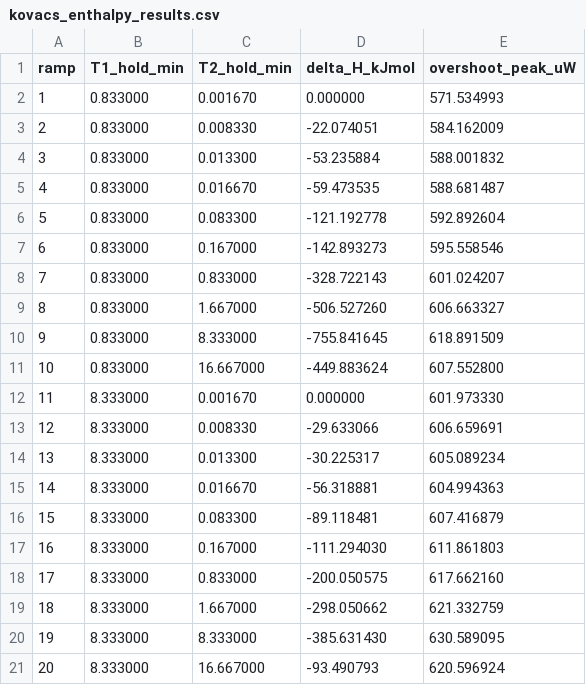
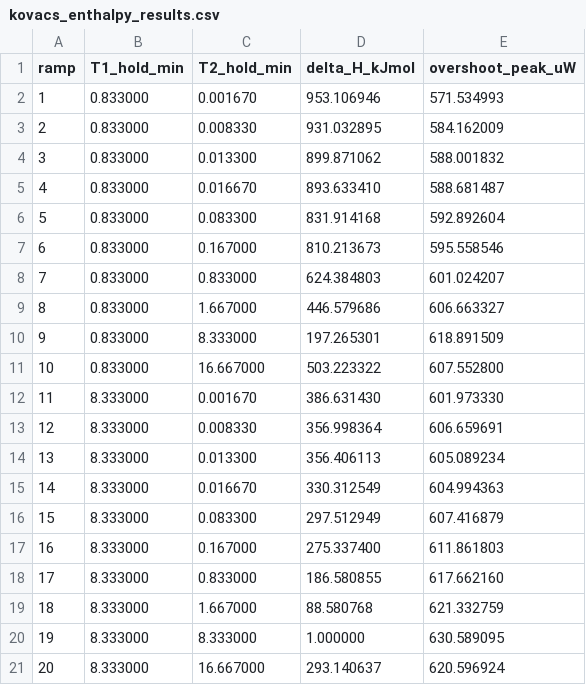
Before and after one commit to jjlovesure-coder/twoannealing, a CSV file: results/kovacs_enthalpy_results.csv, drawn as a sheet.

```diff
--- a/results/kovacs_enthalpy_results.csv
+++ b/results/kovacs_enthalpy_results.csv
@@ -1,21 +1,21 @@
 ramp,T1_hold_min,T2_hold_min,delta_H_kJmol,overshoot_peak_uW
-1,0.833000,0.001670,0.000000,571.534993
-2,0.833000,0.008330,-22.074051,584.162009
-3,0.833000,0.013300,-53.235884,588.001832
-4,0.833000,0.016670,-59.473535,588.681487
-5,0.833000,0.083300,-121.192778,592.892604
-6,0.833000,0.167000,-142.893273,595.558546
-7,0.833000,0.833000,-328.722143,601.024207
-8,0.833000,1.667000,-506.527260,606.663327
-9,0.833000,8.333000,-755.841645,618.891509
-10,0.833000,16.667000,-449.883624,607.552800
-11,8.333000,0.001670,0.000000,601.973330
-12,8.333000,0.008330,-29.633066,606.659691
-13,8.333000,0.013300,-30.225317,605.089234
-14,8.333000,0.016670,-56.318881,604.994363
-15,8.333000,0.083300,-89.118481,607.416879
-16,8.333000,0.167000,-111.294030,611.861803
-17,8.333000,0.833000,-200.050575,617.662160
-18,8.333000,1.667000,-298.050662,621.332759
-19,8.333000,8.333000,-385.631430,630.589095
-20,8.333000,16.667000,-93.490793,620.596924
+1,0.833000,0.001670,953.106946,571.534993
+2,0.833000,0.008330,931.032895,584.162009
+3,0.833000,0.013300,899.871062,588.001832
+4,0.833000,0.016670,893.633410,588.681487
+5,0.833000,0.083300,831.914168,592.892604
+6,0.833000,0.167000,810.213673,595.558546
+7,0.833000,0.833000,624.384803,601.024207
+8,0.833000,1.667000,446.579686,606.663327
+9,0.833000,8.333000,197.265301,618.891509
+10,0.833000,16.667000,503.223322,607.552800
+11,8.333000,0.001670,386.631430,601.973330
+12,8.333000,0.008330,356.998364,606.659691
+13,8.333000,0.013300,356.406113,605.089234
+14,8.333000,0.016670,330.312549,604.994363
+15,8.333000,0.083300,297.512949,607.416879
+16,8.333000,0.167000,275.337400,611.861803
+17,8.333000,0.833000,186.580855,617.662160
+18,8.333000,1.667000,88.580768,621.332759
+19,8.333000,8.333000,1.000000,630.589095
+20,8.333000,16.667000,293.140637,620.596924
```
Also changed, not shown: results/onestep_50C_results.csv, results/onestep_70C_results.csv, 8 other files.
